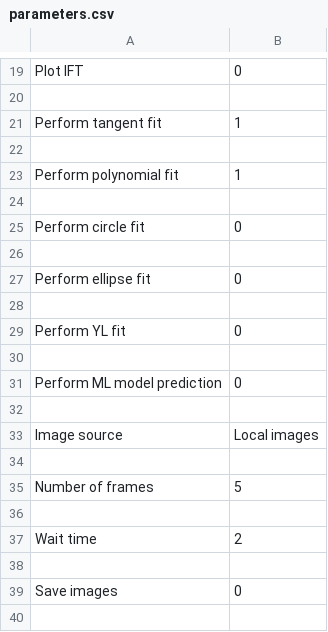
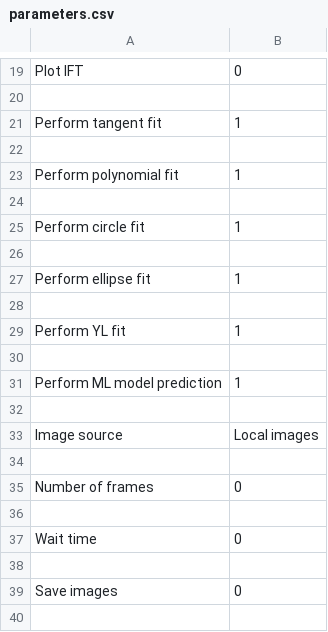
Before and after one commit to jdber1/opendrop, a CSV file: views/parameters.csv, drawn as a sheet; only a part is shown, gaps mark what is left out.

```diff
--- a/views/parameters.csv
+++ b/views/parameters.csv
@@ -24,9 +24,9 @@ Perform polynomial fit,1
 
-Perform circle fit,0
+Perform circle fit,1
 
-Perform ellipse fit,0
+Perform ellipse fit,1
 
-Perform YL fit,0
+Perform YL fit,1
 
-Perform ML model prediction,0
+Perform ML model prediction,1
 
@@ -34,5 +34,5 @@ Image source,Local images
 
-Number of frames,5
+Number of frames,0
 
-Wait time,2
+Wait time,0
 
```
Also changed, not shown: 20 other files.
